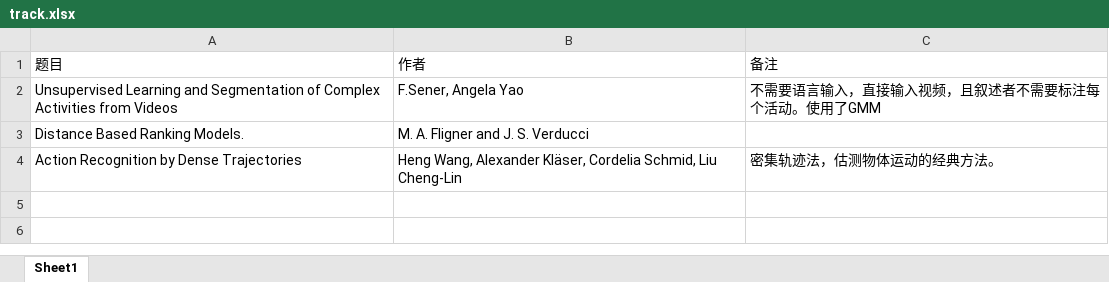
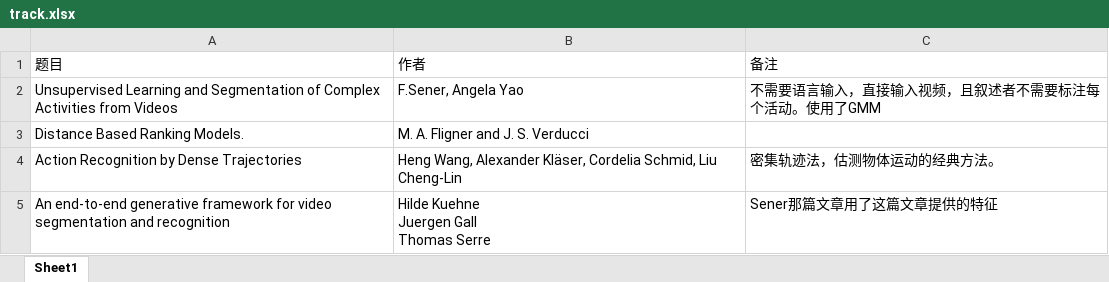
Before and after one commit to shenzongyi1997/CVplay, an Excel workbook: track.xlsx, sheet Sheet1, drawn as a sheet; values as stored, in another font and other column widths than the file's, no borders; ↵ is a line break in a cell; the diff names each change by its address in the sheet, - before the commit and + after, or states it on an @@ line.

Commit message:
Add files via upload

```diff
--- a/track.xlsx (sheet Sheet1)
+++ b/track.xlsx (sheet Sheet1)
+row 5: An end-to-end generative framework for video segmentation and recognition | Hilde Kuehne ↵ Juergen Gall ↵ Thomas Serre | Sener那篇文章用了这篇文章提供的特征
```
